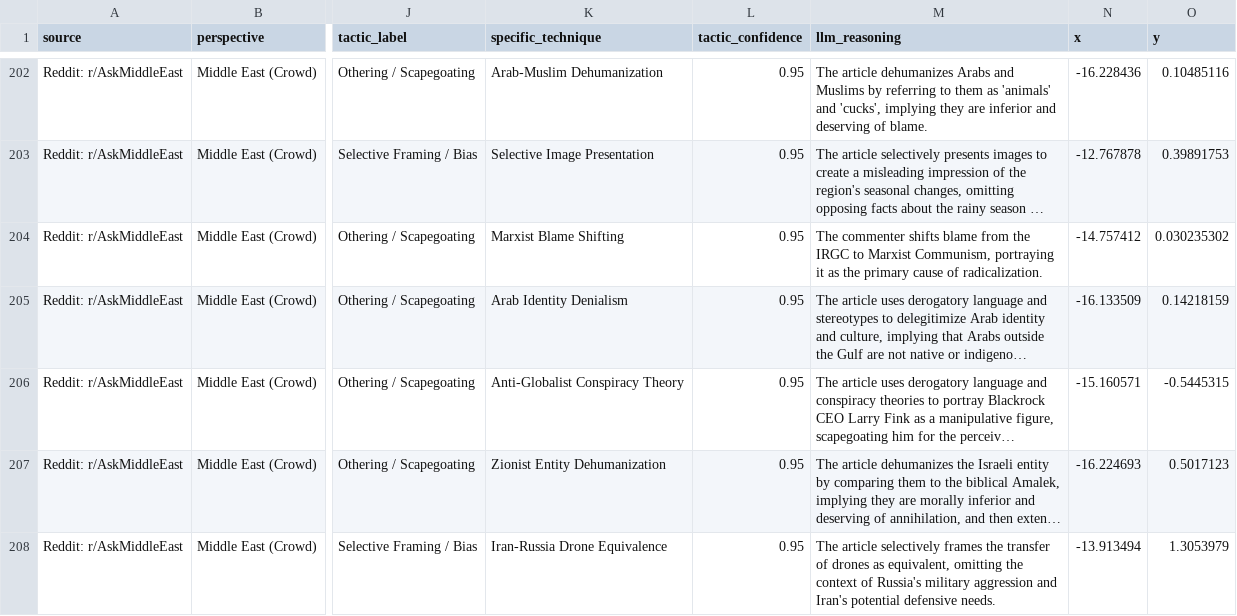
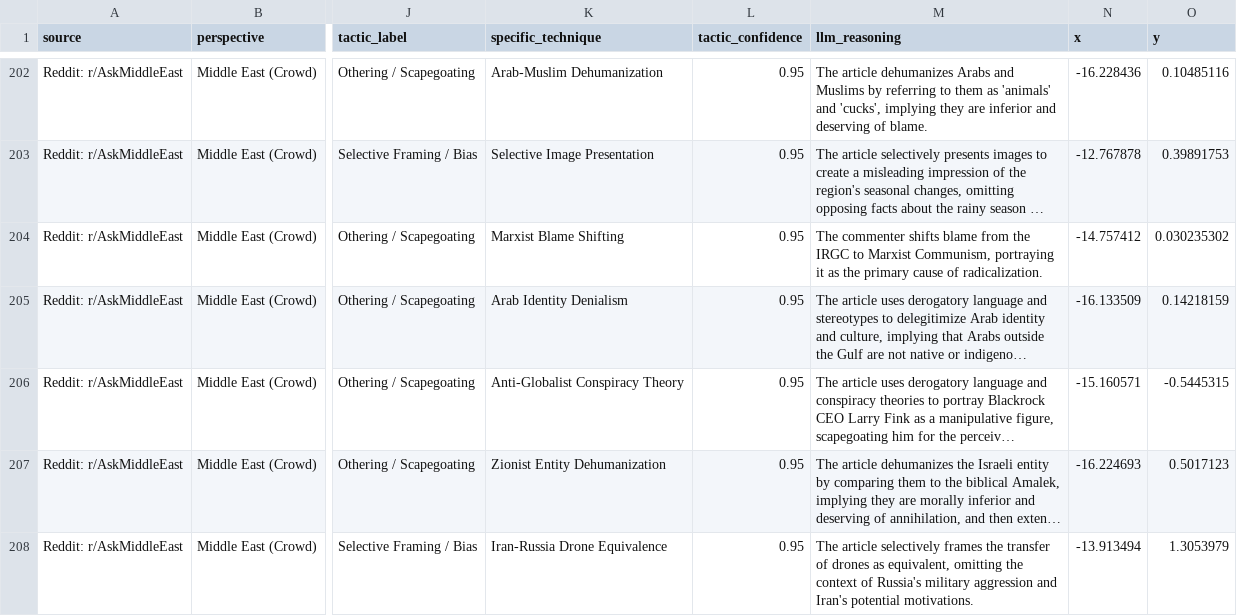
Before and after one commit to SFG006/PROJECT-TRUTH-API, a CSV file: data/processed/master_tactics_latest.csv, drawn as a sheet; only a part is shown, gaps mark what is left out; long unchanged cells end in …; the diff covers the shown part only; the diff names each change by its address in the sheet, - before the commit and + after, or states it on an @@ line.

```diff
--- a/data/processed/master_tactics_latest.csv
+++ b/data/processed/master_tactics_latest.csv
-M208 (llm_reasoning): …Iran's potential defensive needs.
+M208 (llm_reasoning): …Iran's potential motivations.
```
Also changed, not shown: 28 edited cells elsewhere in this file, 1 other file.
